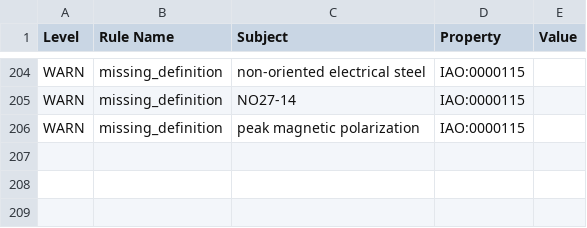
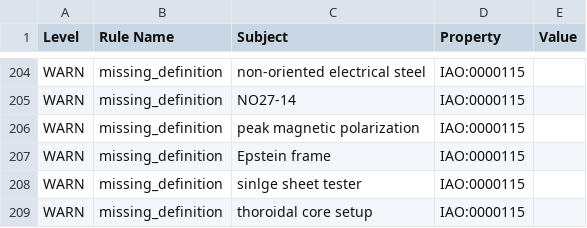
Before and after one commit to cmllezr/NOES-Onto, a TSV file: src/ontology/reports/noes-edit.owl-obo-report.tsv, drawn as a sheet; only a part is shown, gaps mark what is left out; the diff names each change by its address in the sheet, - before the commit and + after, or states it on an @@ line.

```diff
--- a/src/ontology/reports/noes-edit.owl-obo-report.tsv
+++ b/src/ontology/reports/noes-edit.owl-obo-report.tsv
+row 207: WARN | missing_definition | Epstein frame | IAO:0000115
+row 208: WARN | missing_definition | sinlge sheet tester | IAO:0000115
+row 209: WARN | missing_definition | thoroidal core setup | IAO:0000115
```
Also changed, not shown: 13 other files.
